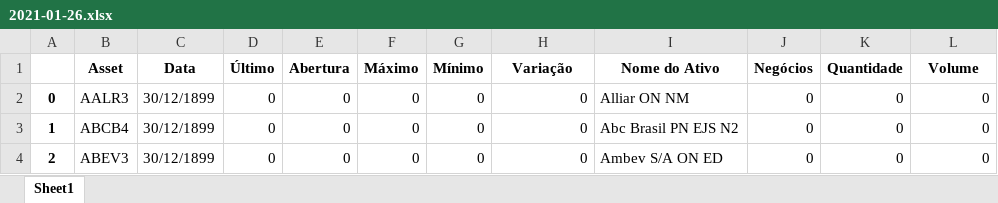
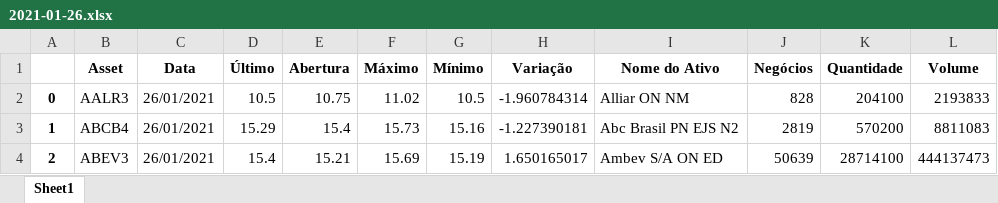
Before and after one commit to momba98/first_st, an Excel workbook: planilhas_diarias/2021-01-26.xlsx, sheet Sheet1, drawn as a sheet; only a part is shown; values as stored, in another font and other column widths than the file's, no borders; the diff covers the shown part only; the diff names each change by its address in the sheet, - before the commit and + after, or states it on an @@ line.

```diff
--- a/planilhas_diarias/2021-01-26.xlsx (sheet Sheet1)
+++ b/planilhas_diarias/2021-01-26.xlsx (sheet Sheet1)
-C2:C4 (Data): 30/12/1899
+C2:C4 (Data): 26/01/2021
-D2 (Último): 0
+D2 (Último): 10.5
-E2 (Abertura): 0
+E2 (Abertura): 10.75
-F2 (Máximo): 0
+F2 (Máximo): 11.02
-G2 (Mínimo): 0
+G2 (Mínimo): 10.5
-H2 (Variação): 0
+H2 (Variação): -1.960784314
-J2 (Negócios): 0
+J2 (Negócios): 828
-K2 (Quantidade): 0
+K2 (Quantidade): 204100
-L2 (Volume): 0
+L2 (Volume): 2193833
-D3 (Último): 0
+D3 (Último): 15.29
-E3 (Abertura): 0
+E3 (Abertura): 15.4
-F3 (Máximo): 0
+F3 (Máximo): 15.73
-G3 (Mínimo): 0
+G3 (Mínimo): 15.16
-H3 (Variação): 0
+H3 (Variação): -1.227390181
-J3 (Negócios): 0
+J3 (Negócios): 2819
-K3 (Quantidade): 0
+K3 (Quantidade): 570200
-L3 (Volume): 0
+L3 (Volume): 8811083
-D4 (Último): 0
+D4 (Último): 15.4
-E4 (Abertura): 0
+E4 (Abertura): 15.21
-F4 (Máximo): 0
+F4 (Máximo): 15.69
-G4 (Mínimo): 0
+G4 (Mínimo): 15.19
-H4 (Variação): 0
+H4 (Variação): 1.650165017
-J4 (Negócios): 0
+J4 (Negócios): 50639
-K4 (Quantidade): 0
+K4 (Quantidade): 28714100
-L4 (Volume): 0
+L4 (Volume): 444137473
```
Also changed, not shown: 1556 edited cells elsewhere in this sheet, planilhas_diarias/fonte_DDE.xlsx.
